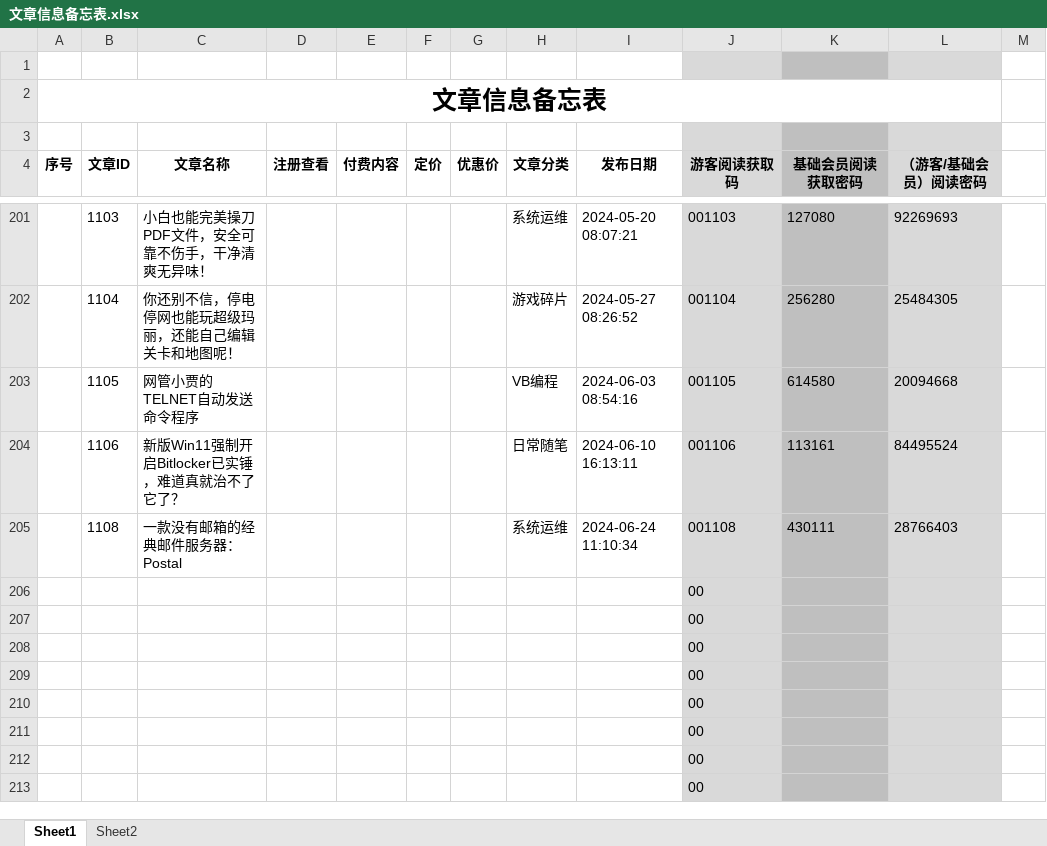
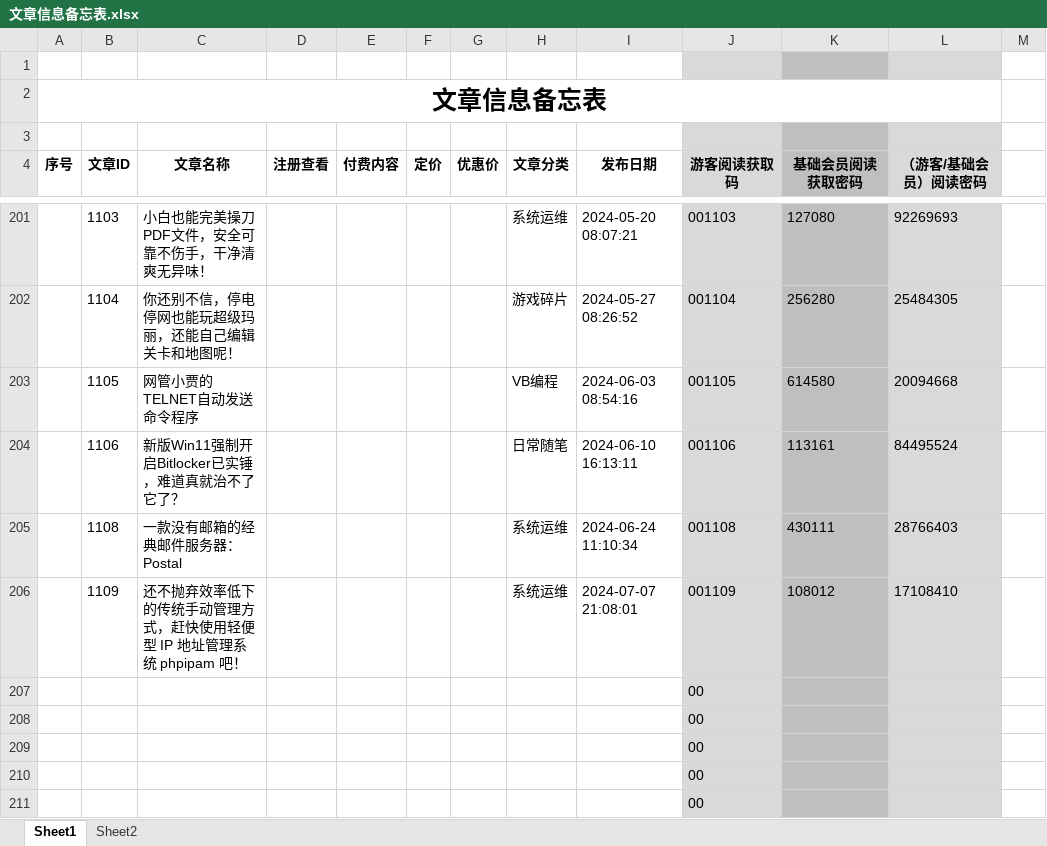
Before and after one commit to panxibei/writing, an Excel workbook: 11_付费课程/99.资料/文章信息备忘表.xlsx, sheet Sheet1, drawn as a sheet; only a part is shown, gaps mark what is left out; the shorter side is filled out with more unchanged rows; values as stored, in another font and other column widths than the file's, no borders; conditional formats not drawn; removed rows and columns are numbered as before the commit, all else as after; the diff names each change by its address in the sheet, - before the commit and + after, or states it on an @@ line.

```diff
--- a/11_付费课程/99.资料/文章信息备忘表.xlsx (sheet Sheet1)
+++ b/11_付费课程/99.资料/文章信息备忘表.xlsx (sheet Sheet1)
-row 206:  |  |  |  |  |  |  |  |  | 00
+row 206:  | 1109 | 还不抛弃效率低下的传统手动管理方式，赶快使用轻便型 IP 地址管理系统 phpipam 吧！ |  |  |  |  | 系统运维 | 2024-07-07 21:08:01 | 001109 | 108012 | 17108410
```
Also changed, not shown: 52 other files.
